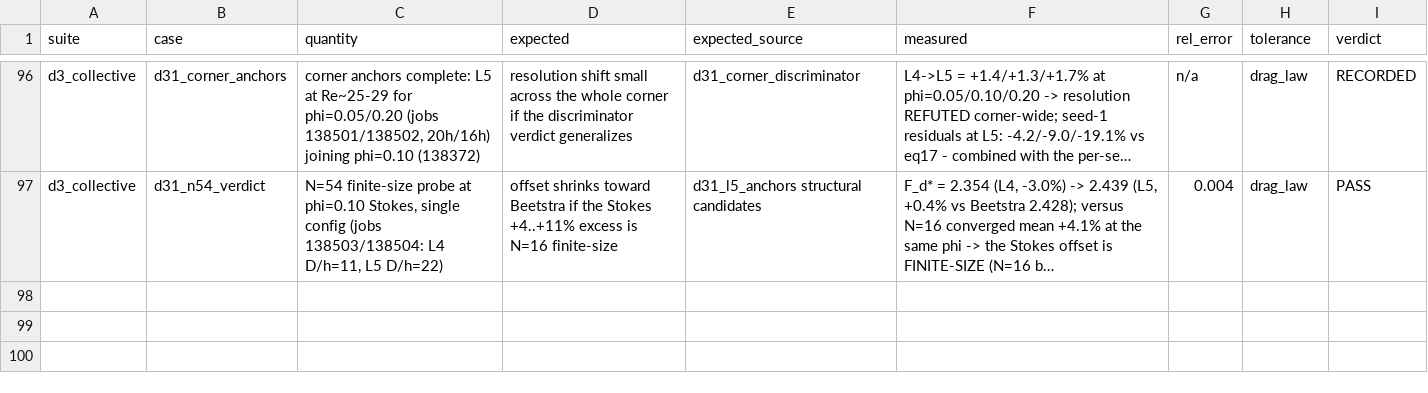
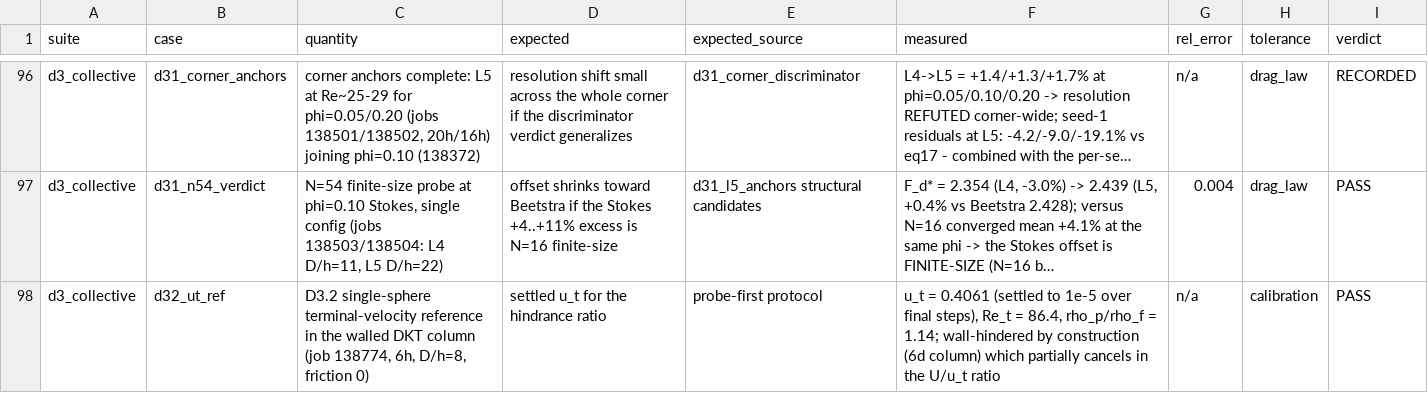
Before and after one commit to rmuenste/FeatFloWer, a CSV file: docs/md_docs/dns_validation_datasheet.csv, drawn as a sheet; only a part is shown, gaps mark what is left out; long unchanged cells end in …; the diff covers the shown part only; the diff names each change by its address in the sheet, - before the commit and + after, or states it on an @@ line.

```diff
--- a/docs/md_docs/dns_validation_datasheet.csv
+++ b/docs/md_docs/dns_validation_datasheet.csv
+row 98: d3_collective | d32_ut_ref | D3.2 single-sphere terminal-velocity reference in the walled DKT column (job 138774, 6h, D/h=8, friction 0) | settled u_t for the hindrance ratio | probe-first protocol | u_t = 0.4061 (settled to 1e-5 over final steps), Re_t = 86.4, rho_p/rho_f = 1.14; wall-hindered by construction (6d column) which partially cancels in the U/u_t ratio | n/a | calibration | PASS
```
Also changed, not shown: 1 added row elsewhere in this file, 1 other file.
